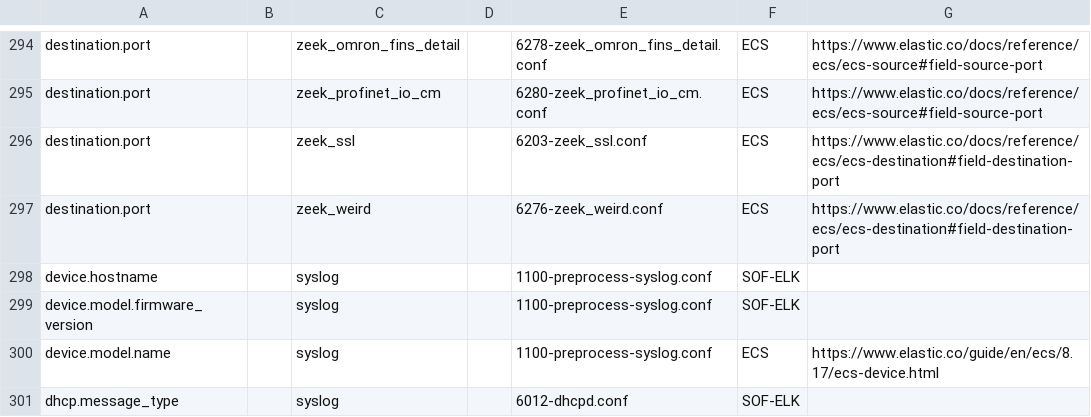
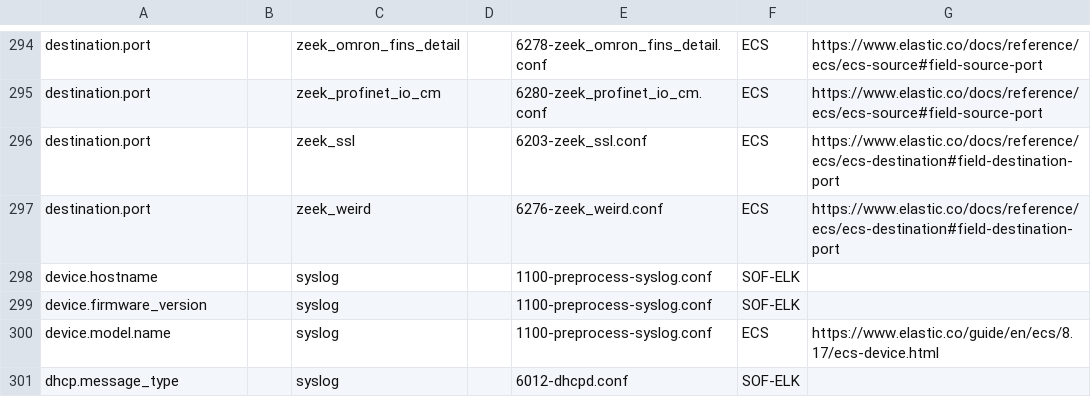
Before and after one commit to philhagen/sof-elk, a CSV file: doc/ecs_fields.csv, drawn as a sheet; only a part is shown, gaps mark what is left out.

```diff
--- a/doc/ecs_fields.csv
+++ b/doc/ecs_fields.csv
@@ -298,3 +298,3 @@ destination.port,,zeek_weird,,6276-zeek_weird.conf,ECS,https://www.elastic.co/do
 device.hostname,,syslog,,1100-preprocess-syslog.conf,SOF-ELK,
-device.model.firmware_version,,syslog,,1100-preprocess-syslog.conf,SOF-ELK,
+device.firmware_version,,syslog,,1100-preprocess-syslog.conf,SOF-ELK,
 device.model.name,,syslog,,1100-preprocess-syslog.conf,ECS,https://www.elastic.co/guide/en/ecs/8.17/ecs-device.html
```
Also changed, not shown: 3 other files.
